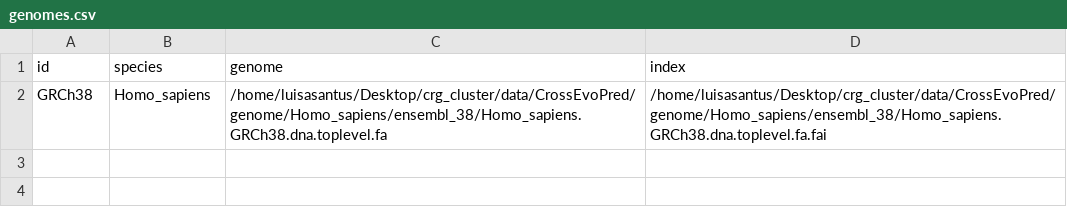
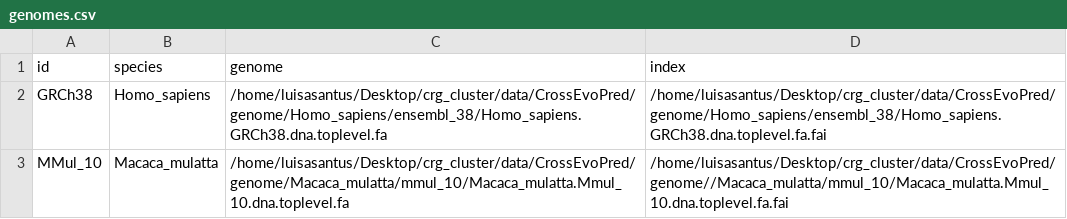
Before and after one commit to luisas/CrossEvoPred, a CSV file: assets/genomes.csv, drawn as a sheet; the diff names each change by its address in the sheet, - before the commit and + after, or states it on an @@ line.

```diff
--- a/assets/genomes.csv
+++ b/assets/genomes.csv
+row 3: MMul_10 | Macaca_mulatta | /home/luisasantus/Desktop/crg_cluster/data/CrossEvoPred/genome/Macaca_mulatta/mmul_10/Macaca_mulatta.Mmul_10.dna.toplevel.fa | /home/luisasantus/Desktop/crg_cluster/data/CrossEvoPred/genome//Macaca_mulatta/mmul_10/Macaca_mulatta.Mmul_10.dna.toplevel.fa.fai
```
Also changed, not shown: 8 other files.
